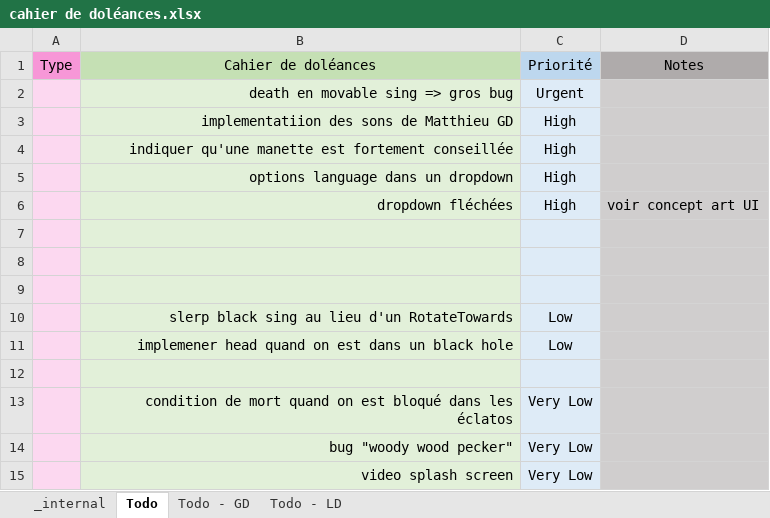
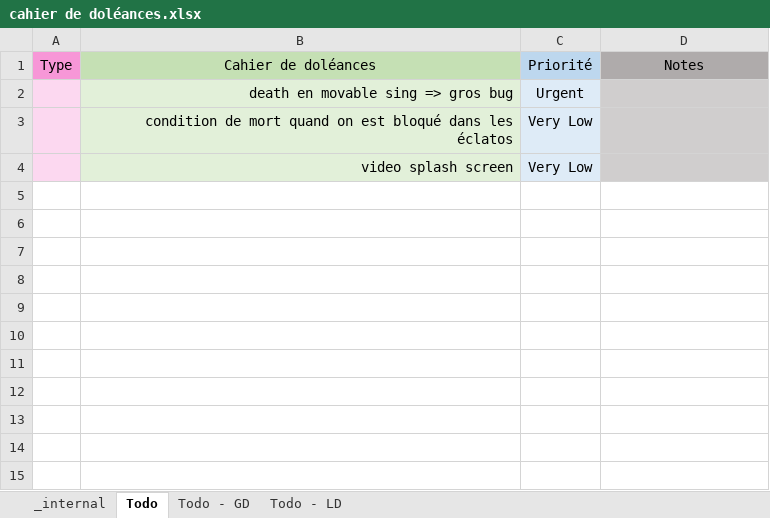
Before and after one commit to Theo-Farnole/Erebos, an Excel workbook: Docs/cahier de doléances.xlsx, sheet Todo, drawn as a sheet; values as stored, in another font and other column widths than the file's, no borders; conditional formats not drawn; the diff names each change by its address in the sheet, - before the commit and + after, or states it on an @@ line.

```diff
--- a/Docs/cahier de doléances.xlsx (sheet Todo)
+++ b/Docs/cahier de doléances.xlsx (sheet Todo)
-row 3:  | implementatiion des sons de Matthieu GD | High
-row 4:  | indiquer qu'une manette est fortement conseillée | High
-row 5:  | options language dans un dropdown | High
-row 6:  | dropdown fléchées | High | voir concept art UI
-row 7: (empty)
-row 8: (empty)
-row 9: (empty)
-row 10:  | slerp black sing au lieu d'un RotateTowards | Low
-row 11:  | implemener head quand on est dans un black hole | Low
-row 12: (empty)
-row 14:  | bug "woody wood pecker" | Very Low
```
Also changed, not shown: sheet Todo - LD.
